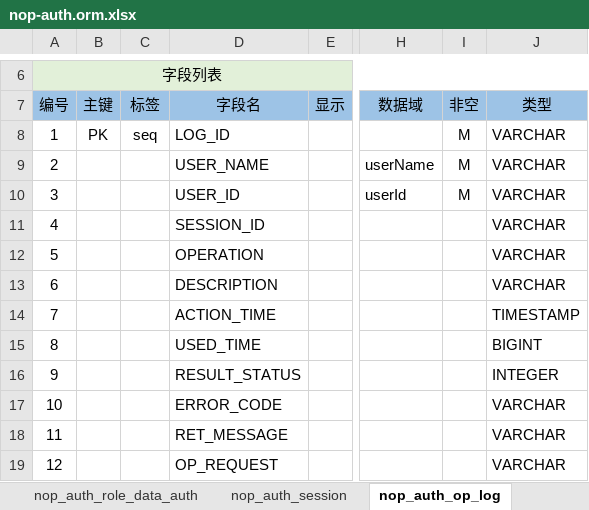
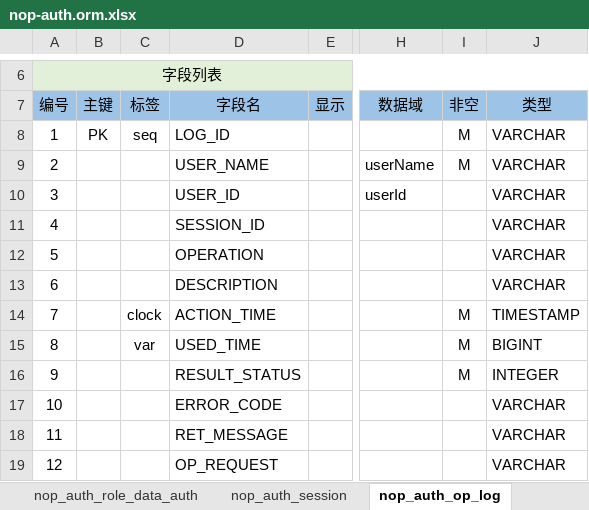
Before and after one commit to entropy-cloud/nop-entropy, an Excel workbook: nop-auth/model/nop-auth.orm.xlsx, sheet nop_auth_op_log, drawn as a sheet; only a part is shown, gaps mark what is left out; values as stored, in another font and other column widths than the file's, no borders; the diff names each change by its address in the sheet, - before the commit and + after, or states it on an @@ line.

```diff
--- a/nop-auth/model/nop-auth.orm.xlsx (sheet nop_auth_op_log)
+++ b/nop-auth/model/nop-auth.orm.xlsx (sheet nop_auth_op_log)
-I10: M
+I10: (empty)
-C14: (empty)
+C14: clock
-I14:I16: (empty)
+I14:I16: M
-C15: (empty)
+C15: var
```
Also changed, not shown: 21 other files.
